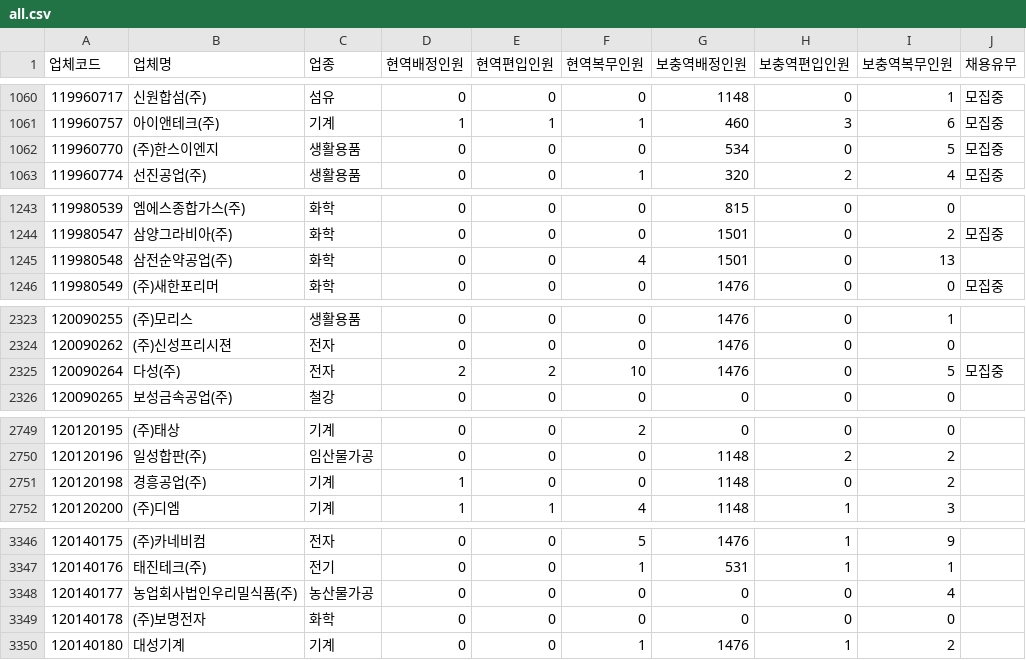
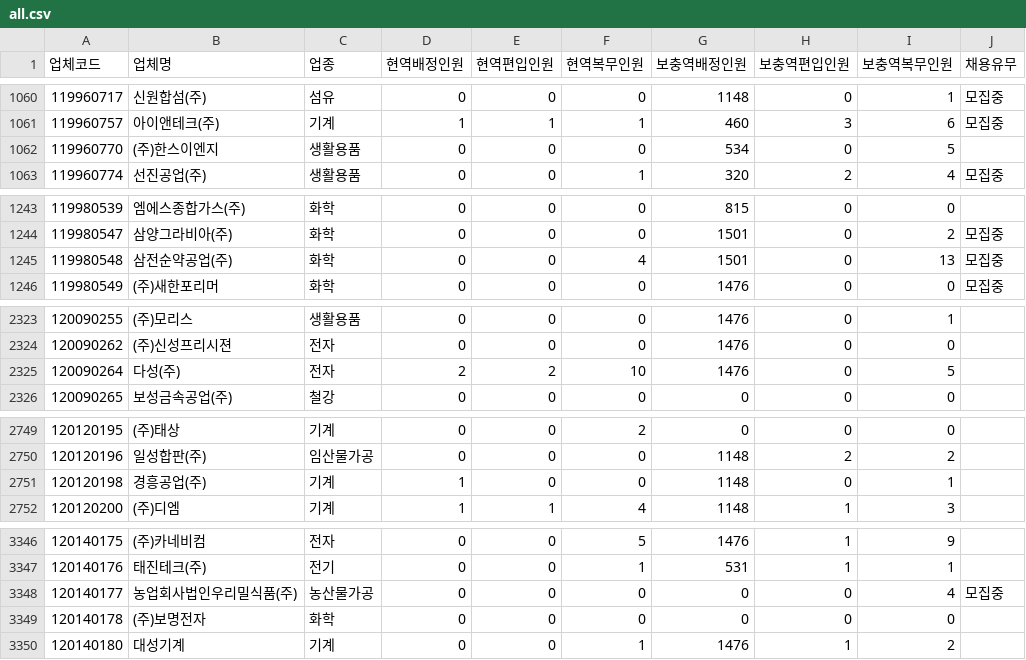
Before and after one commit to stleamist/mma-company-crawler, a CSV file: result/all.csv, drawn as a sheet; only a part is shown, gaps mark what is left out; the diff covers the shown part only.

```diff
--- a/result/all.csv
+++ b/result/all.csv
@@ -1061,3 +1061,3 @@
 119960757,아이앤테크(주),기계,1,1,1,460,3,6,모집중
-119960770,(주)한스이엔지,생활용품,0,0,0,534,0,5,모집중
+119960770,(주)한스이엔지,생활용품,0,0,0,534,0,5,
 119960774,선진공업(주),생활용품,0,0,1,320,2,4,모집중
@@ -1244,3 +1244,3 @@
 119980547,삼양그라비아(주),화학,0,0,0,1501,0,2,모집중
-119980548,삼전순약공업(주),화학,0,0,4,1501,0,13,
+119980548,삼전순약공업(주),화학,0,0,4,1501,0,13,모집중
 119980549,(주)새한포리머,화학,0,0,0,1476,0,0,모집중
@@ -2324,3 +2324,3 @@
 120090262,(주)신성프리시젼,전자,0,0,0,1476,0,0,
-120090264,다성(주),전자,2,2,10,1476,0,5,모집중
+120090264,다성(주),전자,2,2,10,1476,0,5,
 120090265,보성금속공업(주),철강,0,0,0,0,0,0,
@@ -2750,3 +2750,3 @@
 120120196,일성합판(주),임산물가공,0,0,0,1148,2,2,
-120120198,경흥공업(주),기계,1,0,0,1148,0,2,
+120120198,경흥공업(주),기계,1,0,0,1148,0,1,
 120120200,(주)디엠,기계,1,1,4,1148,1,3,
@@ -3347,3 +3347,3 @@
 120140176,태진테크(주),전기,0,0,1,531,1,1,
-120140177,농업회사법인우리밀식품(주),농산물가공,0,0,0,0,0,4,
+120140177,농업회사법인우리밀식품(주),농산물가공,0,0,0,0,0,4,모집중
 120140178,(주)보명전자,화학,0,0,0,0,0,0,
```
Also changed, not shown: 9 edited cells elsewhere in this file, result/it-primary.csv, result/it-secondary.csv, 2 other files.
